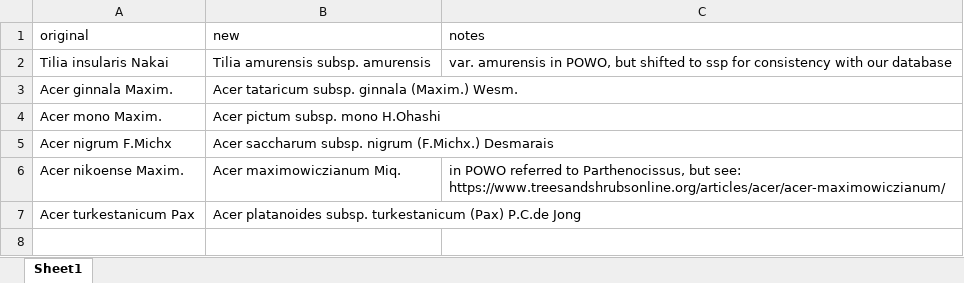
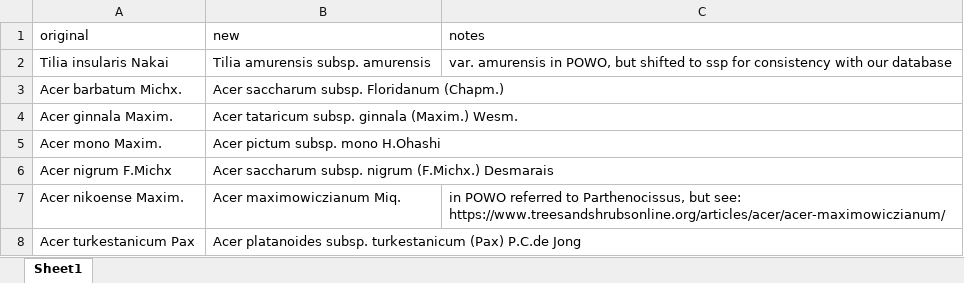
Before and after one commit to andrew-hipp/herbphenology2026, an Excel workbook: data/nameFixes.xlsx, sheet Sheet1, drawn as a sheet; values as stored, in another font and other column widths than the file's, no borders; the diff names each change by its address in the sheet, - before the commit and + after, or states it on an @@ line.

Commit message:
Running Andrew's changes and adding the distribution data

```diff
--- a/data/nameFixes.xlsx (sheet Sheet1)
+++ b/data/nameFixes.xlsx (sheet Sheet1)
+row 3: Acer barbatum Michx. | Acer saccharum subsp. Floridanum (Chapm.)
```
Also changed, not shown: 35 other files.
